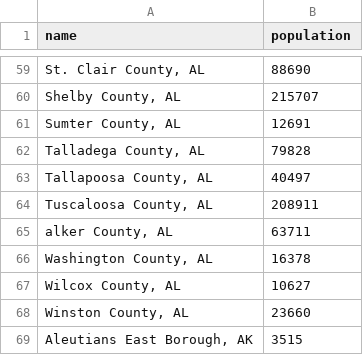
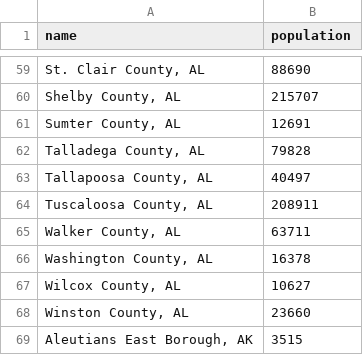
Before and after one commit to lazd/coronavirus-data-sources, a CSV file: population/population-usa-counties.csv, drawn as a sheet; only a part is shown, gaps mark what is left out.

Commit message:
Fixing misspelling of Walker County, AL (#10)

```diff
--- a/population/population-usa-counties.csv
+++ b/population/population-usa-counties.csv
@@ -64,3 +64,3 @@ name,population
 "Tuscaloosa County, AL",208911
-"alker County, AL",63711
+"Walker County, AL",63711
 "Washington County, AL",16378
```
